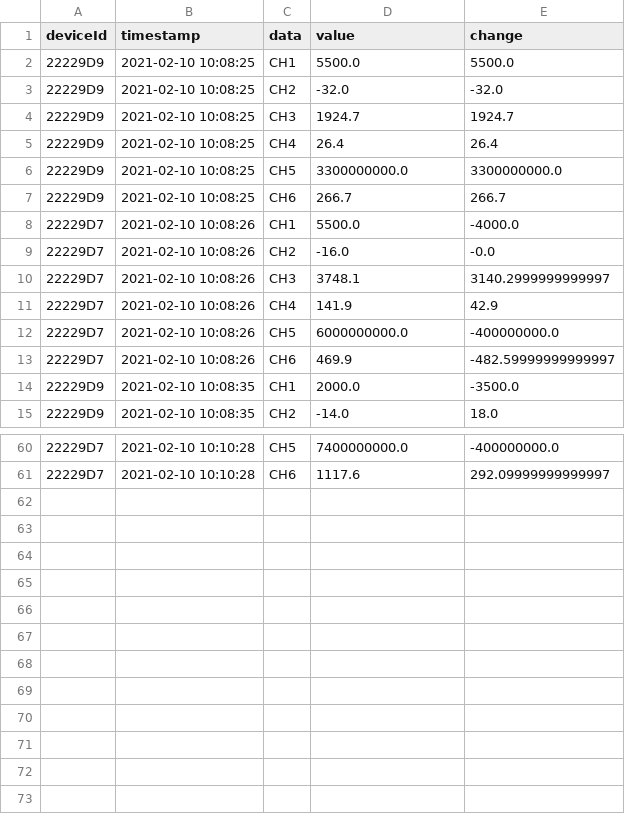
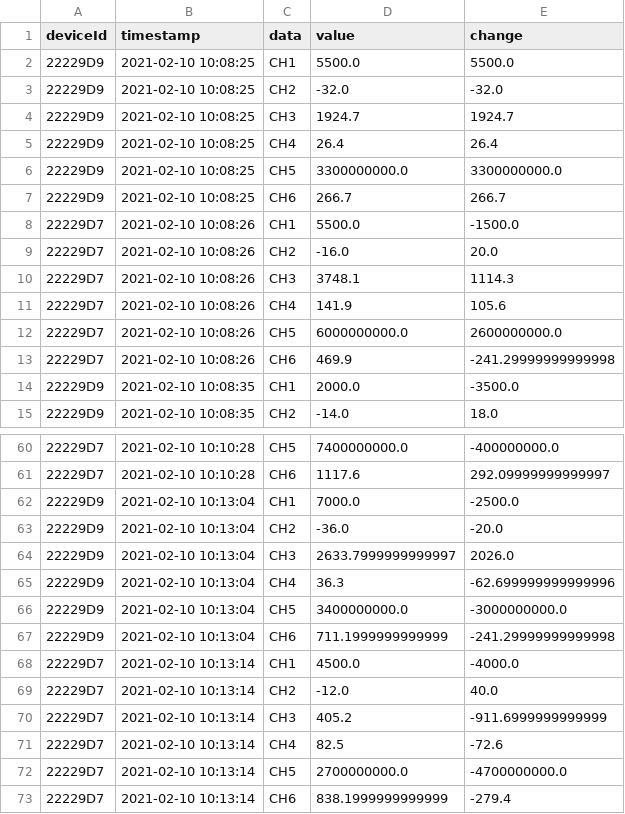
Before and after one commit to spacemonqi/sigfox-sensors, a CSV file: Dashboard 3.0/data/sensor_data_scaled.csv, drawn as a sheet; only a part is shown, gaps mark what is left out.

```diff
--- a/Dashboard 3.0/data/sensor_data_scaled.csv
+++ b/Dashboard 3.0/data/sensor_data_scaled.csv
@@ -7,8 +7,8 @@ deviceId,timestamp,data,value,change
 22229D9,2021-02-10 10:08:25,CH6,266.7,266.7
-22229D7,2021-02-10 10:08:26,CH1,5500.0,-4000.0
-22229D7,2021-02-10 10:08:26,CH2,-16.0,-0.0
-22229D7,2021-02-10 10:08:26,CH3,3748.1,3140.2999999999997
-22229D7,2021-02-10 10:08:26,CH4,141.9,42.9
-22229D7,2021-02-10 10:08:26,CH5,6000000000.0,-400000000.0
-22229D7,2021-02-10 10:08:26,CH6,469.9,-482.59999999999997
+22229D7,2021-02-10 10:08:26,CH1,5500.0,-1500.0
+22229D7,2021-02-10 10:08:26,CH2,-16.0,20.0
+22229D7,2021-02-10 10:08:26,CH3,3748.1,1114.3
+22229D7,2021-02-10 10:08:26,CH4,141.9,105.6
+22229D7,2021-02-10 10:08:26,CH5,6000000000.0,2600000000.0
+22229D7,2021-02-10 10:08:26,CH6,469.9,-241.29999999999998
 22229D9,2021-02-10 10:08:35,CH1,2000.0,-3500.0
@@ -61 +61,13 @@ deviceId,timestamp,data,value,change
 22229D7,2021-02-10 10:10:28,CH6,1117.6,292.09999999999997
+22229D9,2021-02-10 10:13:04,CH1,7000.0,-2500.0
+22229D9,2021-02-10 10:13:04,CH2,-36.0,-20.0
+22229D9,2021-02-10 10:13:04,CH3,2633.7999999999997,2026.0
+22229D9,2021-02-10 10:13:04,CH4,36.3,-62.699999999999996
+22229D9,2021-02-10 10:13:04,CH5,3400000000.0,-3000000000.0
+22229D9,2021-02-10 10:13:04,CH6,711.1999999999999,-241.29999999999998
+22229D7,2021-02-10 10:13:14,CH1,4500.0,-4000.0
+22229D7,2021-02-10 10:13:14,CH2,-12.0,40.0
+22229D7,2021-02-10 10:13:14,CH3,405.2,-911.6999999999999
+22229D7,2021-02-10 10:13:14,CH4,82.5,-72.6
+22229D7,2021-02-10 10:13:14,CH5,2700000000.0,-4700000000.0
+22229D7,2021-02-10 10:13:14,CH6,838.1999999999999,-279.4
```
Also changed, not shown: Dashboard 3.0/data/sensor_data.csv, Dashboard 3.0/data/sensor_data_temp.csv, 1 other file.
